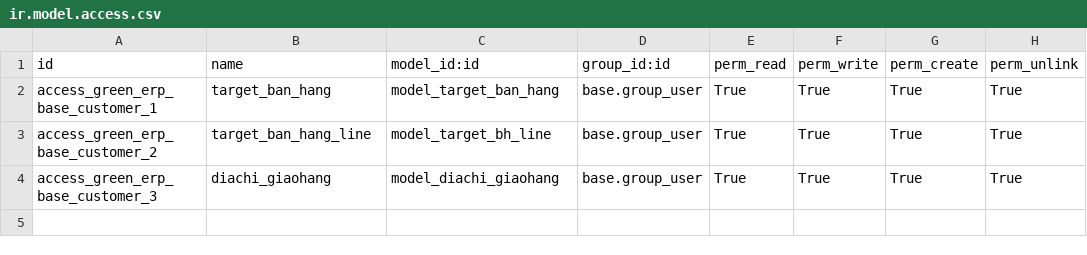
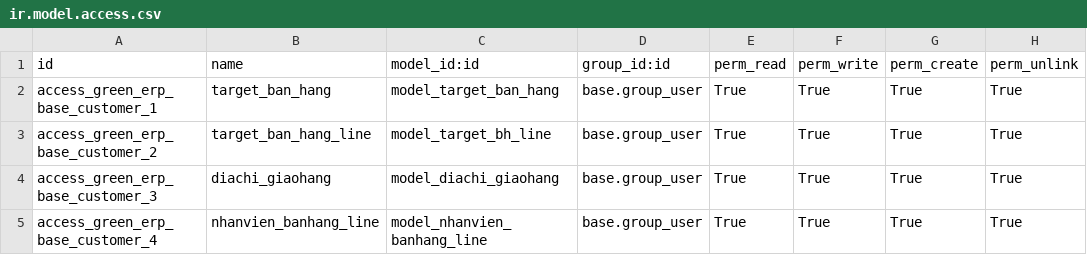
Before and after one commit to minhphung171093/GreenERP_V7, a CSV file: openerp/addons-phucthien/green_erp_base_customer/security/ir.model.access.csv, drawn as a sheet.

```diff
--- a/openerp/addons-phucthien/green_erp_base_customer/security/ir.model.access.csv
+++ b/openerp/addons-phucthien/green_erp_base_customer/security/ir.model.access.csv
@@ -4 +4,2 @@ access_green_erp_base_customer_2,target_ban_hang_line,model_target_bh_line,base.
 access_green_erp_base_customer_3,diachi_giaohang,model_diachi_giaohang,base.group_user,True,True,True,True
+access_green_erp_base_customer_4,nhanvien_banhang_line,model_nhanvien_banhang_line,base.group_user,True,True,True,True
```
Also changed, not shown: 13 other files.
